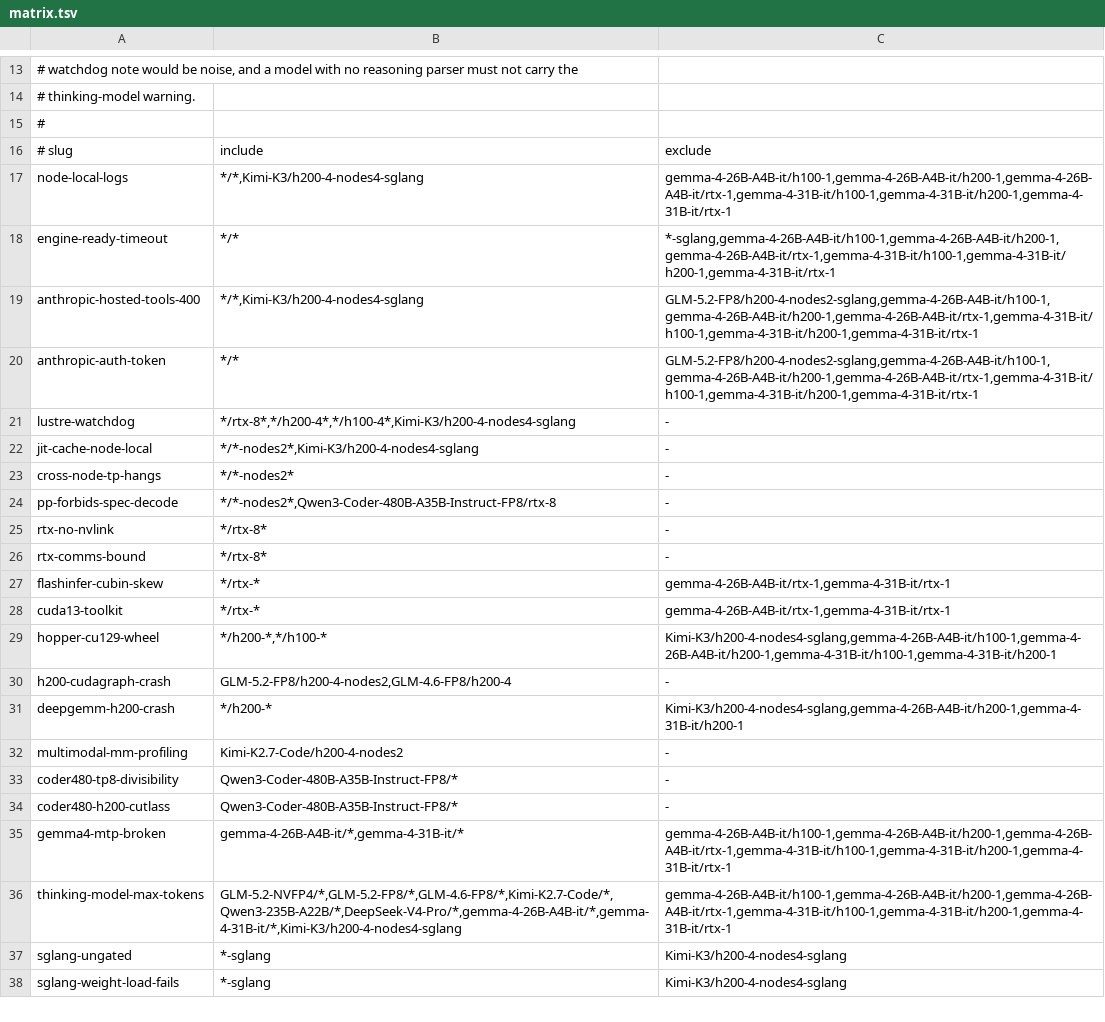
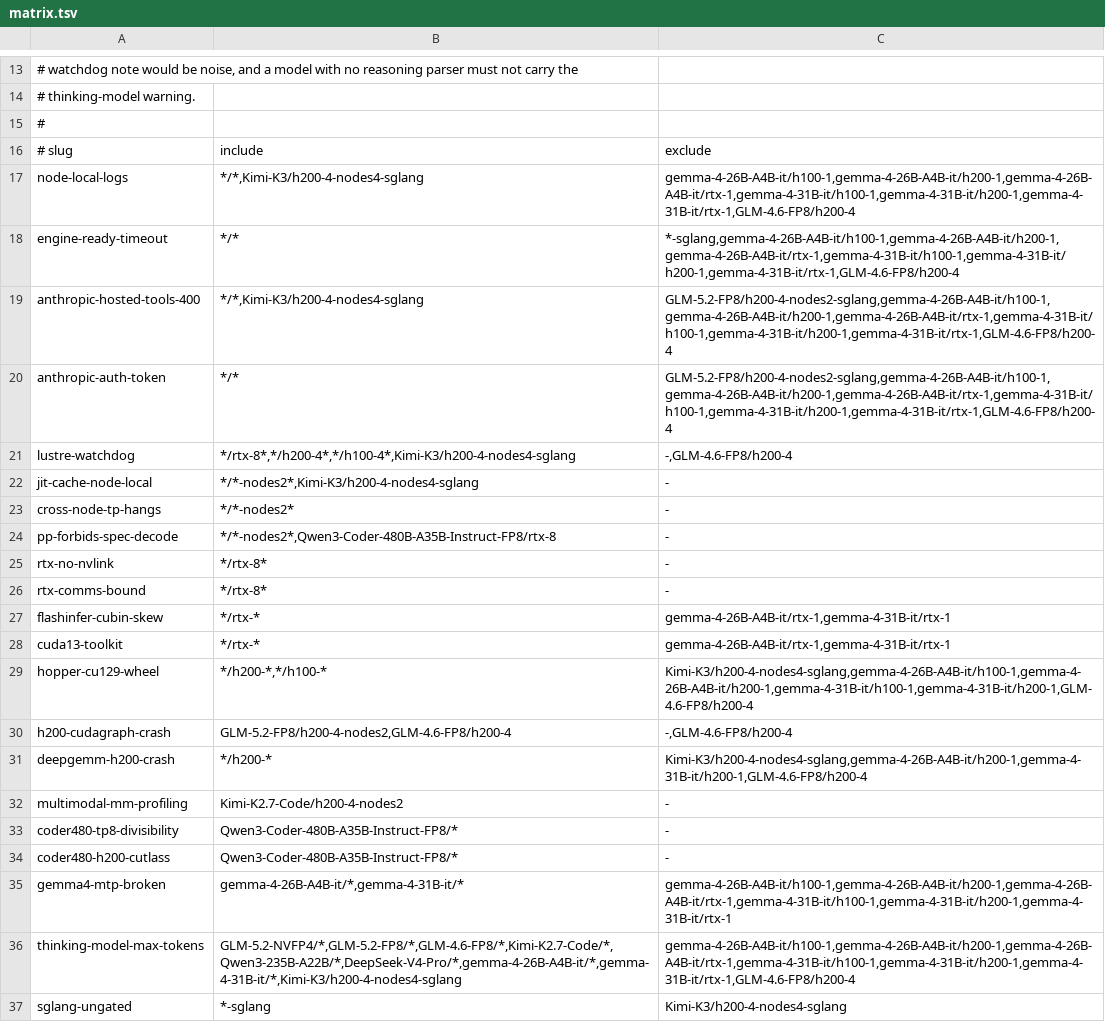
Before and after one commit to KempnerInstitute/hpc-agentic-recipes, a TSV file: common/issues/matrix.tsv, drawn as a sheet; only a part is shown, gaps mark what is left out; the shorter side is filled out with more unchanged rows.

```diff
--- a/common/issues/matrix.tsv
+++ b/common/issues/matrix.tsv
@@ -16,7 +16,7 @@
 # slug	include	exclude
-node-local-logs	*/*,Kimi-K3/h200-4-nodes4-sglang	gemma-4-26B-A4B-it/h100-1,gemma-4-26B-A4B-it/h200-1,gemma-4-26B-A4B-it/rtx-1,gemma-4-31B-it/h100-1,gemma-4-31B-it/h200-1,gemma-4-31B-it/rtx-1
-engine-ready-timeout	*/*	*-sglang,gemma-4-26B-A4B-it/h100-1,gemma-4-26B-A4B-it/h200-1,gemma-4-26B-A4B-it/rtx-1,gemma-4-31B-it/h100-1,gemma-4-31B-it/h200-1,gemma-4-31B-it/rtx-1
-anthropic-hosted-tools-400	*/*,Kimi-K3/h200-4-nodes4-sglang	GLM-5.2-FP8/h200-4-nodes2-sglang,gemma-4-26B-A4B-it/h100-1,gemma-4-26B-A4B-it/h200-1,gemma-4-26B-A4B-it/rtx-1,gemma-4-31B-it/h100-1,gemma-4-31B-it/h200-1,gemma-4-31B-it/rtx-1
-anthropic-auth-token	*/*	GLM-5.2-FP8/h200-4-nodes2-sglang,gemma-4-26B-A4B-it/h100-1,gemma-4-26B-A4B-it/h200-1,gemma-4-26B-A4B-it/rtx-1,gemma-4-31B-it/h100-1,gemma-4-31B-it/h200-1,gemma-4-31B-it/rtx-1
-lustre-watchdog	*/rtx-8*,*/h200-4*,*/h100-4*,Kimi-K3/h200-4-nodes4-sglang	-
+node-local-logs	*/*,Kimi-K3/h200-4-nodes4-sglang	gemma-4-26B-A4B-it/h100-1,gemma-4-26B-A4B-it/h200-1,gemma-4-26B-A4B-it/rtx-1,gemma-4-31B-it/h100-1,gemma-4-31B-it/h200-1,gemma-4-31B-it/rtx-1,GLM-4.6-FP8/h200-4
+engine-ready-timeout	*/*	*-sglang,gemma-4-26B-A4B-it/h100-1,gemma-4-26B-A4B-it/h200-1,gemma-4-26B-A4B-it/rtx-1,gemma-4-31B-it/h100-1,gemma-4-31B-it/h200-1,gemma-4-31B-it/rtx-1,GLM-4.6-FP8/h200-4
+anthropic-hosted-tools-400	*/*,Kimi-K3/h200-4-nodes4-sglang	GLM-5.2-FP8/h200-4-nodes2-sglang,gemma-4-26B-A4B-it/h100-1,gemma-4-26B-A4B-it/h200-1,gemma-4-26B-A4B-it/rtx-1,gemma-4-31B-it/h100-1,gemma-4-31B-it/h200-1,gemma-4-31B-it/rtx-1,GLM-4.6-FP8/h200-4
+anthropic-auth-token	*/*	GLM-5.2-FP8/h200-4-nodes2-sglang,gemma-4-26B-A4B-it/h100-1,gemma-4-26B-A4B-it/h200-1,gemma-4-26B-A4B-it/rtx-1,gemma-4-31B-it/h100-1,gemma-4-31B-it/h200-1,gemma-4-31B-it/rtx-1,GLM-4.6-FP8/h200-4
+lustre-watchdog	*/rtx-8*,*/h200-4*,*/h100-4*,Kimi-K3/h200-4-nodes4-sglang	-,GLM-4.6-FP8/h200-4
 jit-cache-node-local	*/*-nodes2*,Kimi-K3/h200-4-nodes4-sglang	-
@@ -28,5 +28,5 @@ flashinfer-cubin-skew	*/rtx-*	gemma-4-26B-A4B-it/rtx-1,gemma-4-31B-it/rtx-1
 cuda13-toolkit	*/rtx-*	gemma-4-26B-A4B-it/rtx-1,gemma-4-31B-it/rtx-1
-hopper-cu129-wheel	*/h200-*,*/h100-*	Kimi-K3/h200-4-nodes4-sglang,gemma-4-26B-A4B-it/h100-1,gemma-4-26B-A4B-it/h200-1,gemma-4-31B-it/h100-1,gemma-4-31B-it/h200-1
-h200-cudagraph-crash	GLM-5.2-FP8/h200-4-nodes2,GLM-4.6-FP8/h200-4	-
-deepgemm-h200-crash	*/h200-*	Kimi-K3/h200-4-nodes4-sglang,gemma-4-26B-A4B-it/h200-1,gemma-4-31B-it/h200-1
+hopper-cu129-wheel	*/h200-*,*/h100-*	Kimi-K3/h200-4-nodes4-sglang,gemma-4-26B-A4B-it/h100-1,gemma-4-26B-A4B-it/h200-1,gemma-4-31B-it/h100-1,gemma-4-31B-it/h200-1,GLM-4.6-FP8/h200-4
+h200-cudagraph-crash	GLM-5.2-FP8/h200-4-nodes2,GLM-4.6-FP8/h200-4	-,GLM-4.6-FP8/h200-4
+deepgemm-h200-crash	*/h200-*	Kimi-K3/h200-4-nodes4-sglang,gemma-4-26B-A4B-it/h200-1,gemma-4-31B-it/h200-1,GLM-4.6-FP8/h200-4
 multimodal-mm-profiling	Kimi-K2.7-Code/h200-4-nodes2	-
@@ -35,3 +35,3 @@ coder480-h200-cutlass	Qwen3-Coder-480B-A35B-Instruct-FP8/*	-
 gemma4-mtp-broken	gemma-4-26B-A4B-it/*,gemma-4-31B-it/*	gemma-4-26B-A4B-it/h100-1,gemma-4-26B-A4B-it/h200-1,gemma-4-26B-A4B-it/rtx-1,gemma-4-31B-it/h100-1,gemma-4-31B-it/h200-1,gemma-4-31B-it/rtx-1
-thinking-model-max-tokens	GLM-5.2-NVFP4/*,GLM-5.2-FP8/*,GLM-4.6-FP8/*,Kimi-K2.7-Code/*,Qwen3-235B-A22B/*,DeepSeek-V4-Pro/*,gemma-4-26B-A4B-it/*,gemma-4-31B-it/*,Kimi-K3/h200-4-nodes4-sglang	gemma-4-26B-A4B-it/h100-1,gemma-4-26B-A4B-it/h200-1,gemma-4-26B-A4B-it/rtx-1,gemma-4-31B-it/h100-1,gemma-4-31B-it/h200-1,gemma-4-31B-it/rtx-1
+thinking-model-max-tokens	GLM-5.2-NVFP4/*,GLM-5.2-FP8/*,GLM-4.6-FP8/*,Kimi-K2.7-Code/*,Qwen3-235B-A22B/*,DeepSeek-V4-Pro/*,gemma-4-26B-A4B-it/*,gemma-4-31B-it/*,Kimi-K3/h200-4-nodes4-sglang	gemma-4-26B-A4B-it/h100-1,gemma-4-26B-A4B-it/h200-1,gemma-4-26B-A4B-it/rtx-1,gemma-4-31B-it/h100-1,gemma-4-31B-it/h200-1,gemma-4-31B-it/rtx-1,GLM-4.6-FP8/h200-4
 sglang-ungated	*-sglang	Kimi-K3/h200-4-nodes4-sglang
```
Also changed, not shown: 9 other files.
